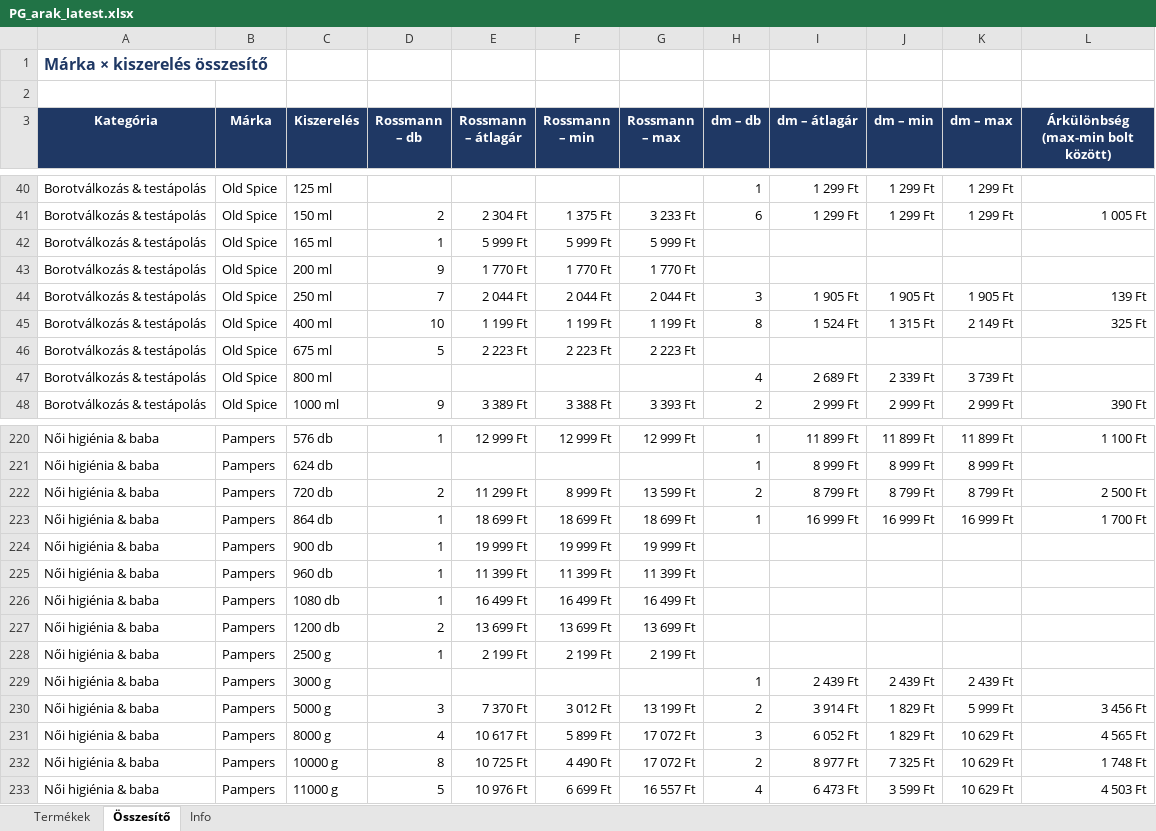
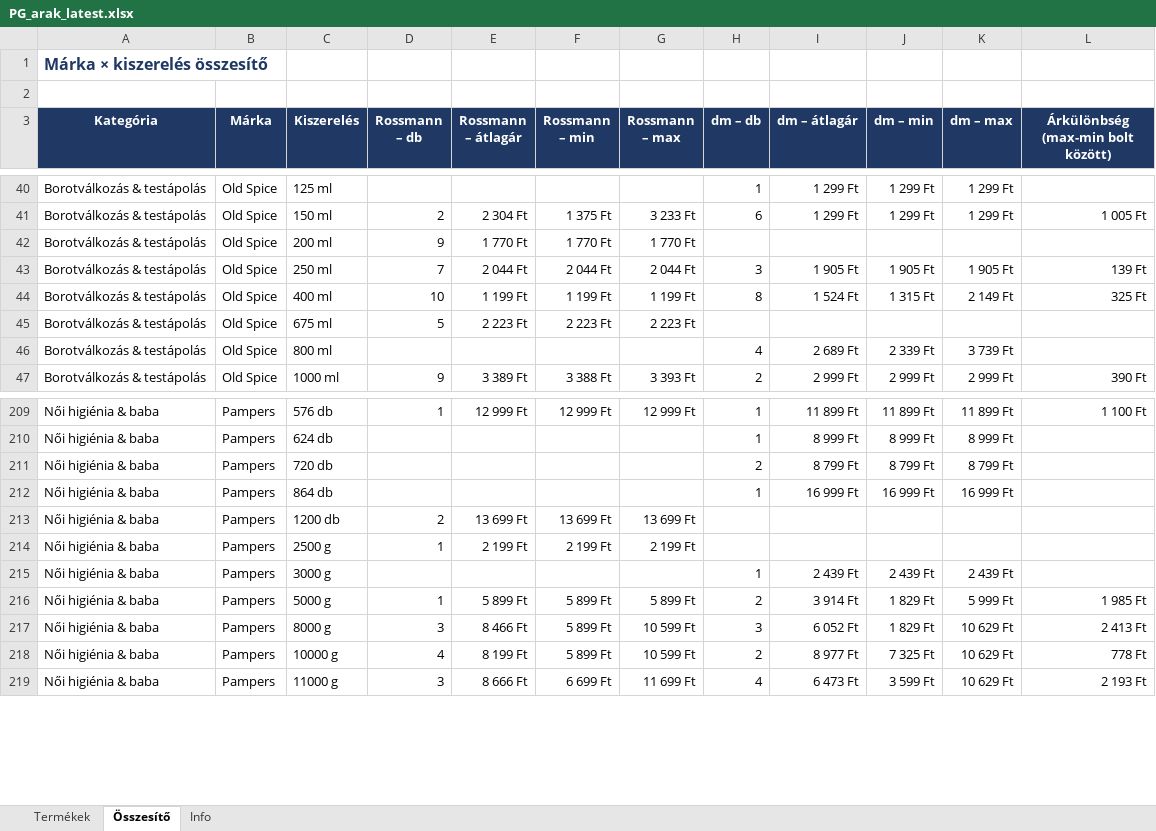
Before and after one commit to MatraBendi/Dm_Rsm_Scraper, an Excel workbook: docs/data/PG_arak_latest.xlsx, sheet Összesítő, drawn as a sheet; only a part is shown, gaps mark what is left out; values as stored, in another font and other column widths than the file's, no borders; removed rows and columns are numbered as before the commit, all else as after; the diff covers the shown part only; the diff names each change by its address in the sheet, - before the commit and + after, or states it on an @@ line.

```diff
--- a/docs/data/PG_arak_latest.xlsx (sheet Összesítő)
+++ b/docs/data/PG_arak_latest.xlsx (sheet Összesítő)
-row 42: Borotválkozás & testápolás | Old Spice | 165 ml | 1 | 5 999 Ft | 5 999 Ft | 5 999 Ft
-D211 (Rossmann – db): 2
+D211 (Rossmann – db): (empty)
-E211 (Rossmann – átlagár): 11 299 Ft
+E211 (Rossmann – átlagár): (empty)
-F211 (Rossmann – min): 8 999 Ft
+F211 (Rossmann – min): (empty)
-G211 (Rossmann – max): 13 599 Ft
+G211 (Rossmann – max): (empty)
-L211: 2 500 Ft
+L211: (empty)
-D212 (Rossmann – db): 1
+D212 (Rossmann – db): (empty)
-E212 (Rossmann – átlagár): 18 699 Ft
+E212 (Rossmann – átlagár): (empty)
-F212 (Rossmann – min): 18 699 Ft
+F212 (Rossmann – min): (empty)
-G212 (Rossmann – max): 18 699 Ft
+G212 (Rossmann – max): (empty)
-L212: 1 700 Ft
+L212: (empty)
-row 224: Női higiénia & baba | Pampers | 900 db | 1 | 19 999 Ft | 19 999 Ft | 19 999 Ft
-row 225: Női higiénia & baba | Pampers | 960 db | 1 | 11 399 Ft | 11 399 Ft | 11 399 Ft
-row 226: Női higiénia & baba | Pampers | 1080 db | 1 | 16 499 Ft | 16 499 Ft | 16 499 Ft
-D216 (Rossmann – db): 3
+D216 (Rossmann – db): 1
-E216 (Rossmann – átlagár): 7 370 Ft
+E216 (Rossmann – átlagár): 5 899 Ft
-F216 (Rossmann – min): 3 012 Ft
+F216 (Rossmann – min): 5 899 Ft
-G216 (Rossmann – max): 13 199 Ft
+G216 (Rossmann – max): 5 899 Ft
-L216: 3 456 Ft
+L216: 1 985 Ft
-D217 (Rossmann – db): 4
+D217 (Rossmann – db): 3
-E217 (Rossmann – átlagár): 10 617 Ft
+E217 (Rossmann – átlagár): 8 466 Ft
-G217:G218 (Rossmann – max): 17 072 Ft
+G217:G218 (Rossmann – max): 10 599 Ft
-L217: 4 565 Ft
+L217: 2 413 Ft
-D218 (Rossmann – db): 8
+D218 (Rossmann – db): 4
-E218 (Rossmann – átlagár): 10 725 Ft
+E218 (Rossmann – átlagár): 8 199 Ft
-F218 (Rossmann – min): 4 490 Ft
+F218 (Rossmann – min): 5 899 Ft
-L218: 1 748 Ft
+L218: 778 Ft
-D219 (Rossmann – db): 5
+D219 (Rossmann – db): 3
-E219 (Rossmann – átlagár): 10 976 Ft
+E219 (Rossmann – átlagár): 8 666 Ft
-G219 (Rossmann – max): 16 557 Ft
+G219 (Rossmann – max): 11 699 Ft
-L219: 4 503 Ft
+L219: 2 193 Ft
```
Also changed, not shown: 11 removed rows and 96 edited cells elsewhere in this sheet, sheet Termékek, sheet Info, 4 other files.
